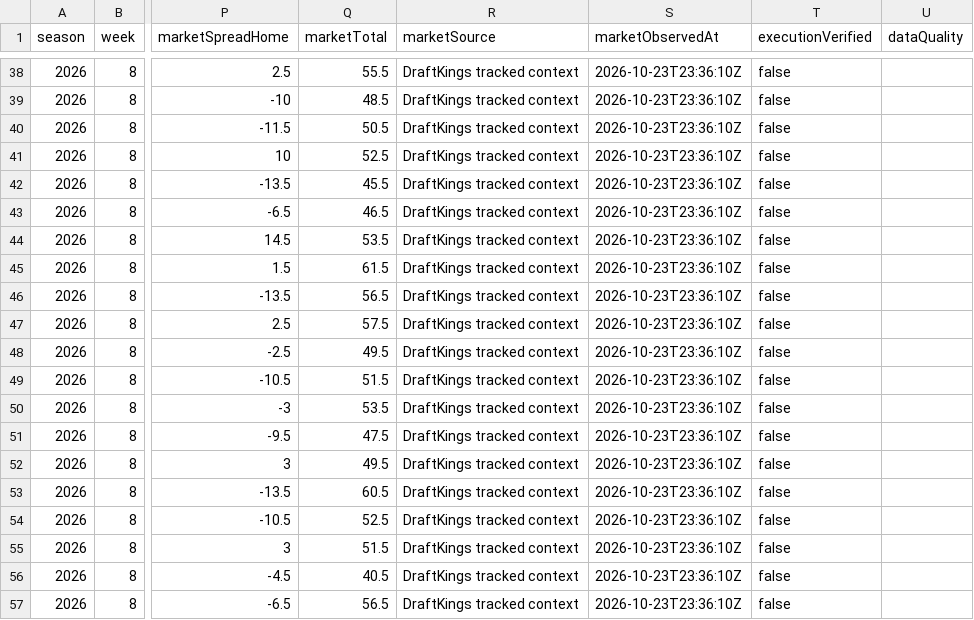
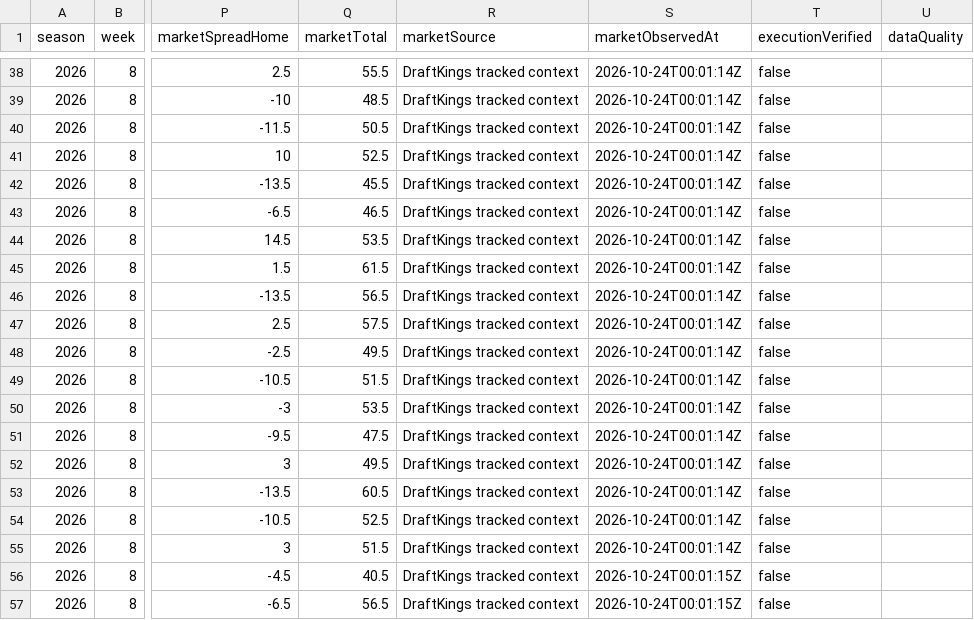
Before and after one commit to Yaboiee227/cfb-model-lab, a CSV file: data/projections.csv, drawn as a sheet; only a part is shown, gaps mark what is left out; the diff covers the shown part only; the diff names each change by its address in the sheet, - before the commit and + after, or states it on an @@ line.

```diff
--- a/data/projections.csv
+++ b/data/projections.csv
-S38:S55 (marketObservedAt): 2026-10-23T23:36:10Z
+S38:S55 (marketObservedAt): 2026-10-24T00:01:14Z
-S56:S57 (marketObservedAt): 2026-10-23T23:36:10Z
+S56:S57 (marketObservedAt): 2026-10-24T00:01:15Z
```
Also changed, not shown: 28 edited cells elsewhere in this file, 2 other files.
